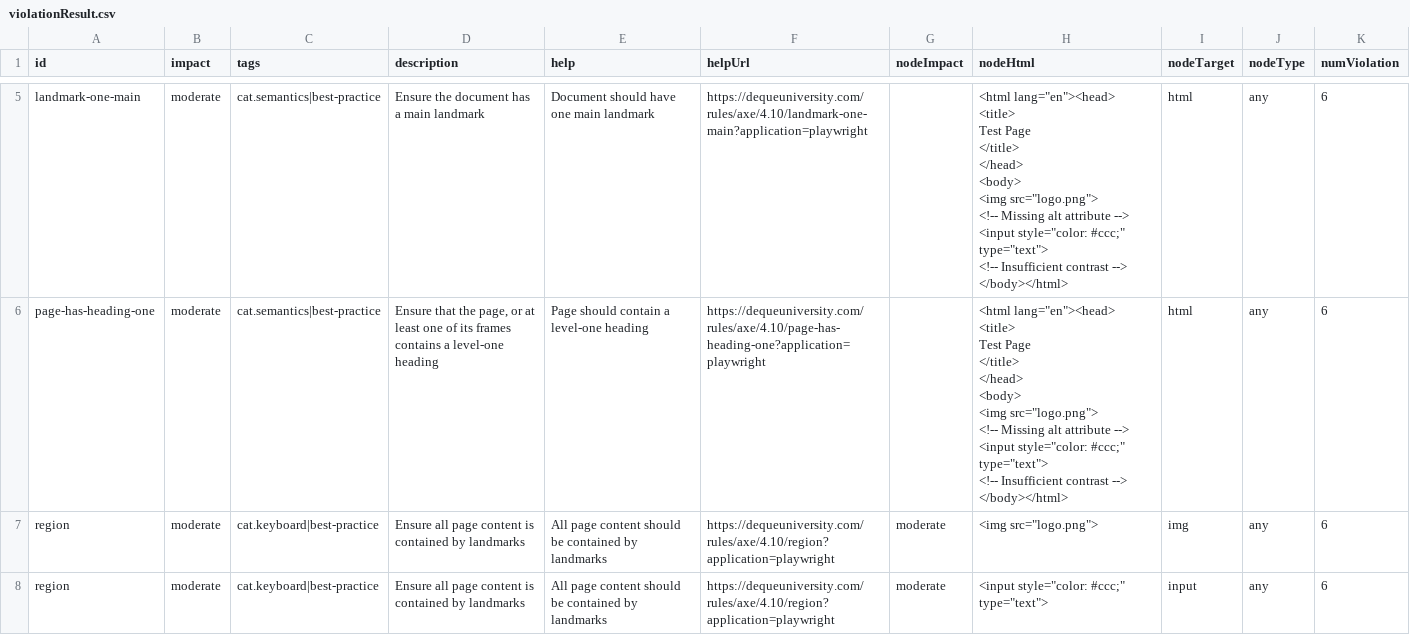
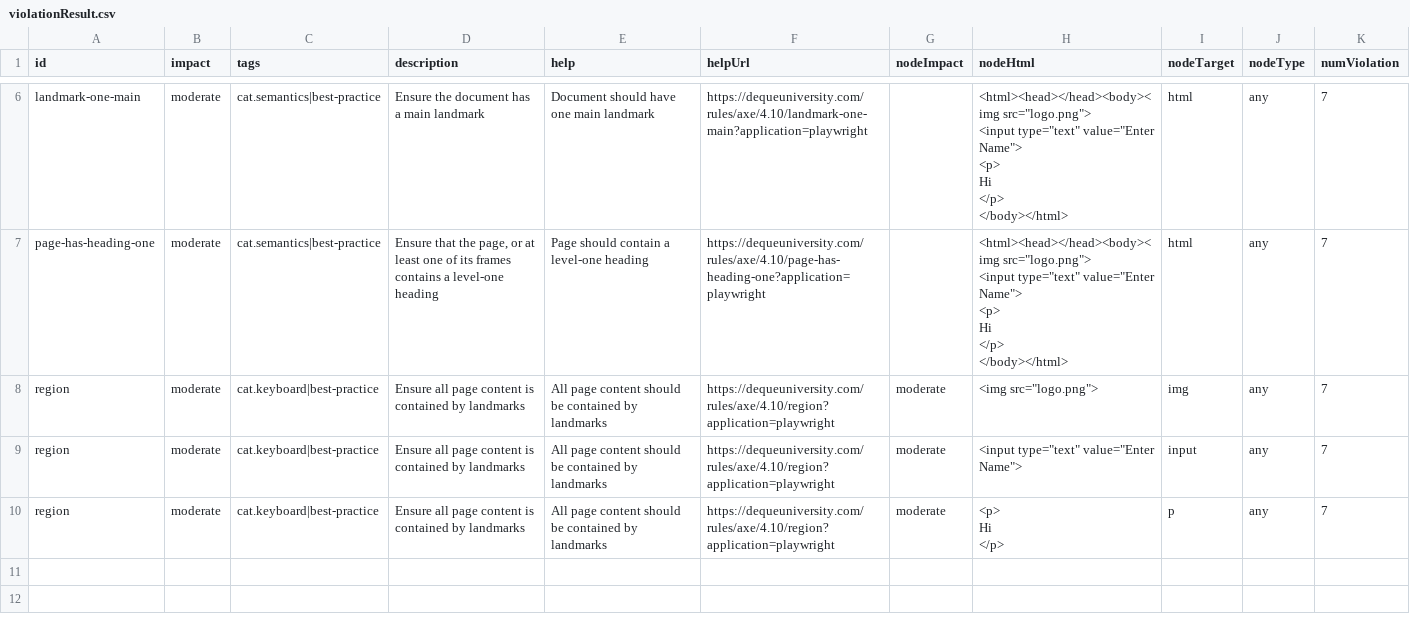
Before and after one commit to ahnaf-1232/AccessFix, a CSV file: backend/violationResult.csv, drawn as a sheet; only a part is shown, gaps mark what is left out; addresses are those after the commit; ↵ is a line break in a cell; the diff covers the shown part only; the diff names each change by its address in the sheet, - before the commit and + after, or states it on an @@ line.

```diff
--- a/backend/violationResult.csv
+++ b/backend/violationResult.csv
-H6:H7 (nodeHtml): <html lang="en"><head> ↵ <title> ↵ Test Page ↵ </title> ↵ </head> ↵ <body> ↵ <img src="logo.png"> ↵ <!-- Missing alt attribute --> ↵ <input style="color: #ccc;" type="text"> ↵ <!-- Insufficient contrast --> ↵ </body></html>
+H6:H7 (nodeHtml): <html><head></head><body><img src="logo.png"> ↵ <input type="text" value="Enter Name"> ↵ <p> ↵ Hi ↵ </p> ↵ </body></html>
-K6:K9 (numViolation): 6
+K6:K9 (numViolation): 7
-H9 (nodeHtml): <input style="color: #ccc;" type="text">
+H9 (nodeHtml): <input type="text" value="Enter Name">
+row 10: region | moderate | cat.keyboard|best-practice | Ensure all page content is contained by landmarks | All page content should be contained by landmarks | https://dequeuniversity.com/rules/axe/4.10/region?application=playwright | moderate | <p> ↵ Hi ↵ </p> | p | any | 7
```
Also changed, not shown: 2 added rows, 1 removed row and 3 edited cells elsewhere in this file, 5 other files.
